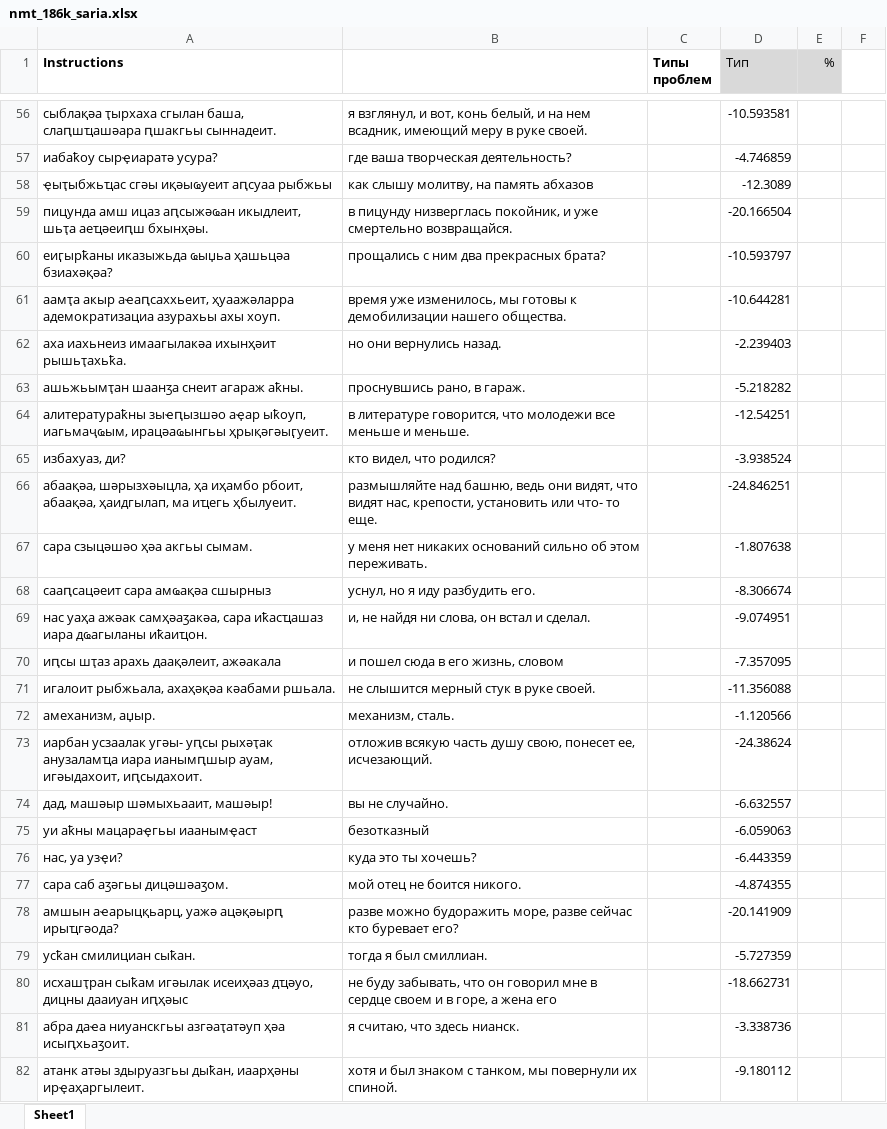
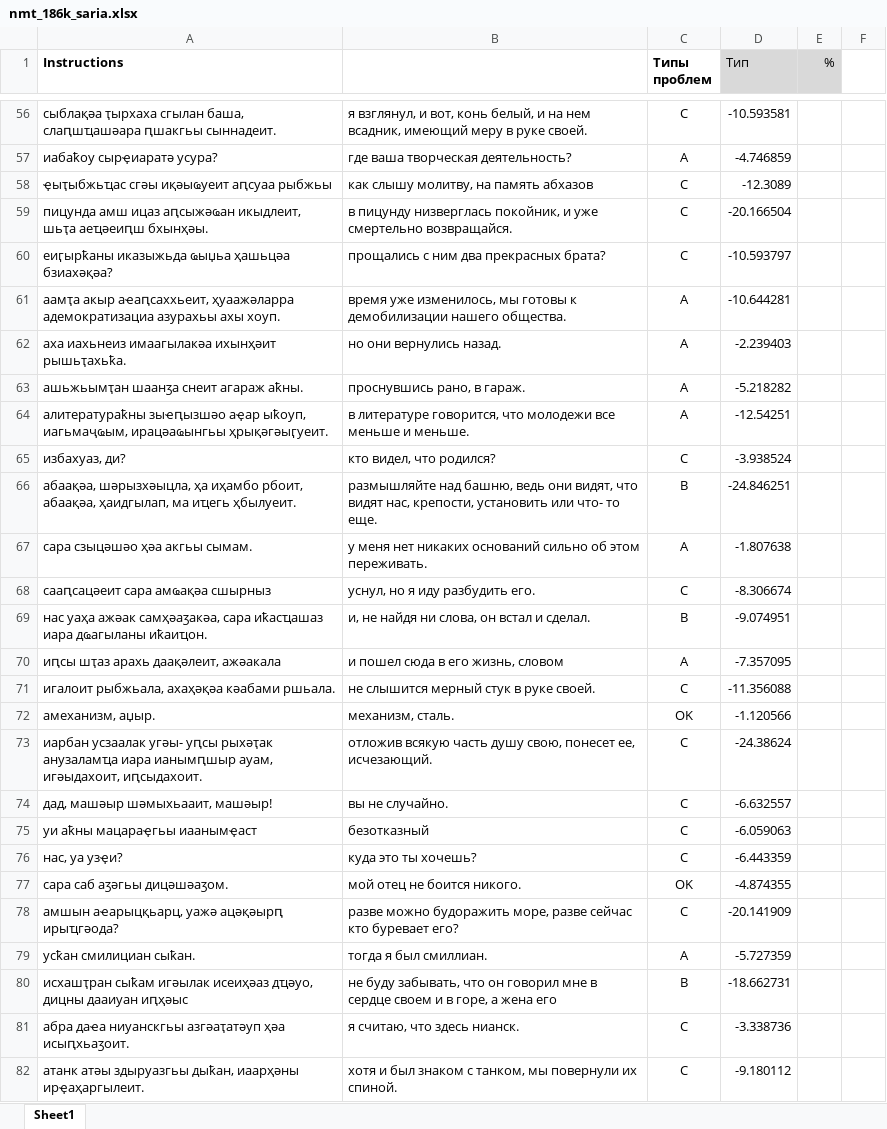
Before and after one commit to danielinux7/anana, an Excel workbook: nmt/астатистика/nmt_186k_saria.xlsx, sheet Sheet1, drawn as a sheet; only a part is shown, gaps mark what is left out; values as stored, in another font and other column widths than the file's, no borders; charts and pictures and conditional formats not drawn; the diff covers the shown part only; the diff names each change by its address in the sheet, - before the commit and + after, or states it on an @@ line.

```diff
--- a/nmt/астатистика/nmt_186k_saria.xlsx (sheet Sheet1)
+++ b/nmt/астатистика/nmt_186k_saria.xlsx (sheet Sheet1)
-C56 (Типы проблем): (empty)
+C56 (Типы проблем): C
-C57 (Типы проблем): (empty)
+C57 (Типы проблем): A
-C58:C60 (Типы проблем): (empty)
+C58:C60 (Типы проблем): C
-C61:C64 (Типы проблем): (empty)
+C61:C64 (Типы проблем): A
-C65 (Типы проблем): (empty)
+C65 (Типы проблем): C
-C66 (Типы проблем): (empty)
+C66 (Типы проблем): B
-C67 (Типы проблем): (empty)
+C67 (Типы проблем): A
-C68 (Типы проблем): (empty)
+C68 (Типы проблем): C
-C69 (Типы проблем): (empty)
+C69 (Типы проблем): B
-C70 (Типы проблем): (empty)
+C70 (Типы проблем): A
-C71 (Типы проблем): (empty)
+C71 (Типы проблем): C
-C72 (Типы проблем): (empty)
+C72 (Типы проблем): OK
-C73:C76 (Типы проблем): (empty)
+C73:C76 (Типы проблем): C
-C77 (Типы проблем): (empty)
+C77 (Типы проблем): OK
-C78 (Типы проблем): (empty)
+C78 (Типы проблем): C
-C79 (Типы проблем): (empty)
+C79 (Типы проблем): A
-C80 (Типы проблем): (empty)
+C80 (Типы проблем): B
-C81:C82 (Типы проблем): (empty)
+C81:C82 (Типы проблем): C
```
Also changed, not shown: 232 edited cells elsewhere in this sheet, charts or pictures.
